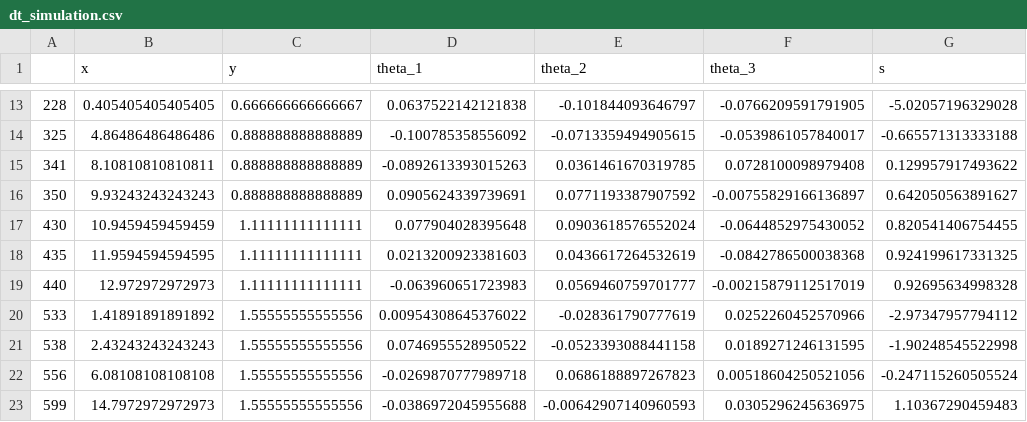
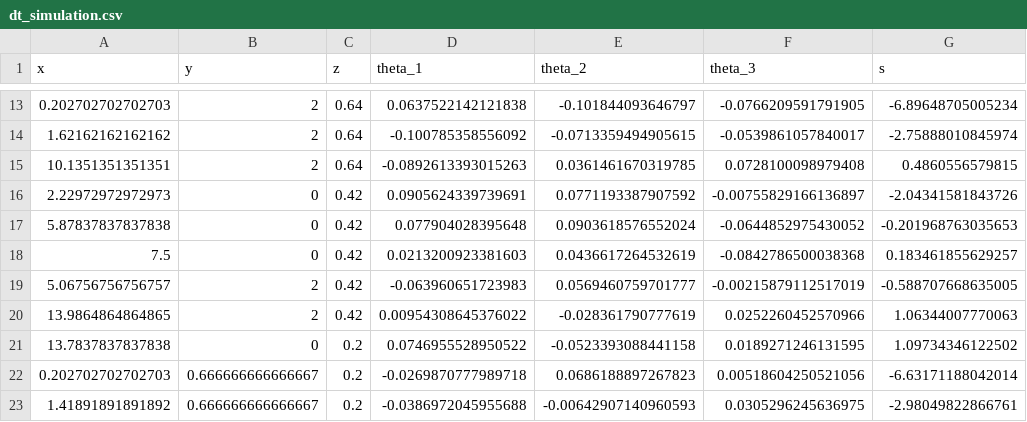
Before and after one commit to olga-egorova/CerTest_Notes, a CSV file: Cantilever_beam/Single_beam/out/dt_simulation.csv, drawn as a sheet; only a part is shown, gaps mark what is left out; removed rows and columns are numbered as before the commit, all else as after; the diff covers the shown part only; the diff names each change by its address in the sheet, - before the commit and + after, or states it on an @@ line.

```diff
--- a/Cantilever_beam/Single_beam/out/dt_simulation.csv
+++ b/Cantilever_beam/Single_beam/out/dt_simulation.csv
-column A, rows 13-23: 228 | 325 | 341 | 350 | 430 | 435 | 440 | 533 | 538 | 556 | 599
+column C (z), rows 13-23: 0.64 | 0.64 | 0.64 | 0.42 | 0.42 | 0.42 | 0.42 | 0.42 | 0.2 | 0.2 | 0.2
-A13 (x): 0.405405405405405
+A13 (x): 0.202702702702703
-B13 (y): 0.666666666666667
+B13 (y): 2
-G13 (s): -5.02057196329028
+G13 (s): -6.89648705005234
-A14 (x): 4.86486486486486
+A14 (x): 1.62162162162162
-B14:B15 (y): 0.888888888888889
+B14:B15 (y): 2
-G14 (s): -0.665571313333188
+G14 (s): -2.75888010845974
-A15 (x): 8.10810810810811
+A15 (x): 10.1351351351351
-G15 (s): 0.129957917493622
+G15 (s): 0.4860556579815
-A16 (x): 9.93243243243243
+A16 (x): 2.22972972972973
-B16 (y): 0.888888888888889
+B16 (y): 0
-G16 (s): 0.642050563891627
+G16 (s): -2.04341581843726
-A17 (x): 10.9459459459459
+A17 (x): 5.87837837837838
-B17:B18 (y): 1.11111111111111
+B17:B18 (y): 0
-G17 (s): 0.820541406754455
+G17 (s): -0.201968763035653
-A18 (x): 11.9594594594595
+A18 (x): 7.5
-G18 (s): 0.924199617331325
+G18 (s): 0.183461855629257
-A19 (x): 12.972972972973
+A19 (x): 5.06756756756757
-B19 (y): 1.11111111111111
+B19 (y): 2
-G19 (s): 0.92695634998328
+G19 (s): -0.588707668635005
-A20 (x): 1.41891891891892
+A20 (x): 13.9864864864865
-B20 (y): 1.55555555555556
+B20 (y): 2
-G20 (s): -2.97347957794112
+G20 (s): 1.06344007770063
-A21 (x): 2.43243243243243
+A21 (x): 13.7837837837838
-B21 (y): 1.55555555555556
+B21 (y): 0
-G21 (s): -1.90248545522998
+G21 (s): 1.09734346122502
-A22 (x): 6.08108108108108
+A22 (x): 0.202702702702703
-B22:B23 (y): 1.55555555555556
+B22:B23 (y): 0.666666666666667
-G22 (s): -0.247115260505524
+G22 (s): -6.63171188042014
-A23 (x): 14.7972972972973
+A23 (x): 1.41891891891892
-G23 (s): 1.10367290459483
+G23 (s): -2.98049822866761
```
Also changed, not shown: 51 edited cells elsewhere in this file, Cantilever_beam/Single_beam/out/dt_data.csv, 8 other files.
